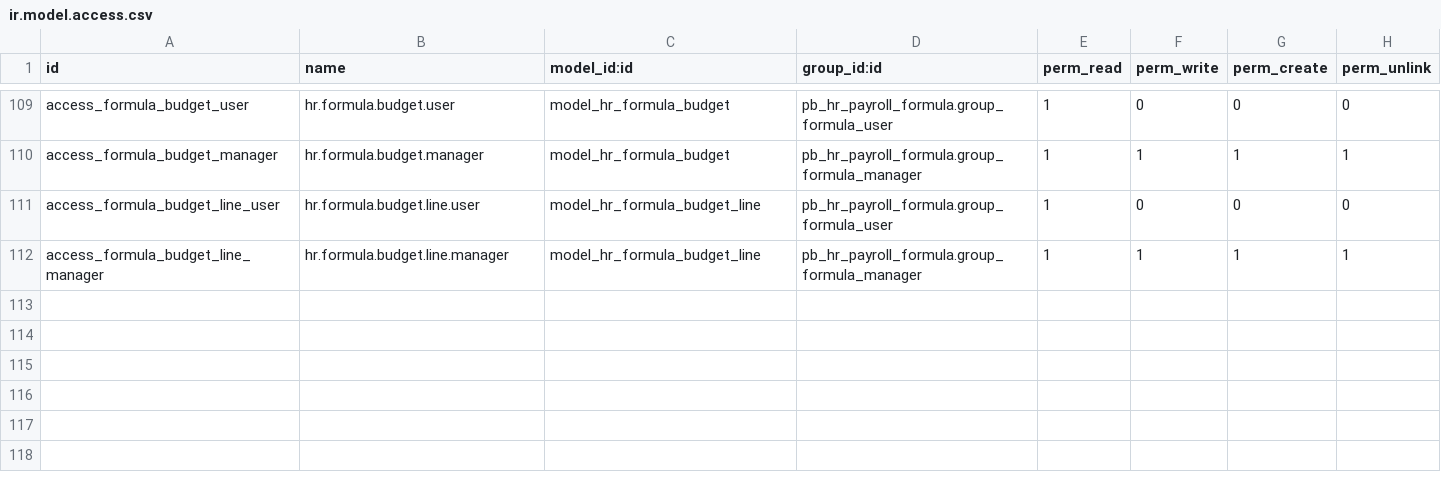
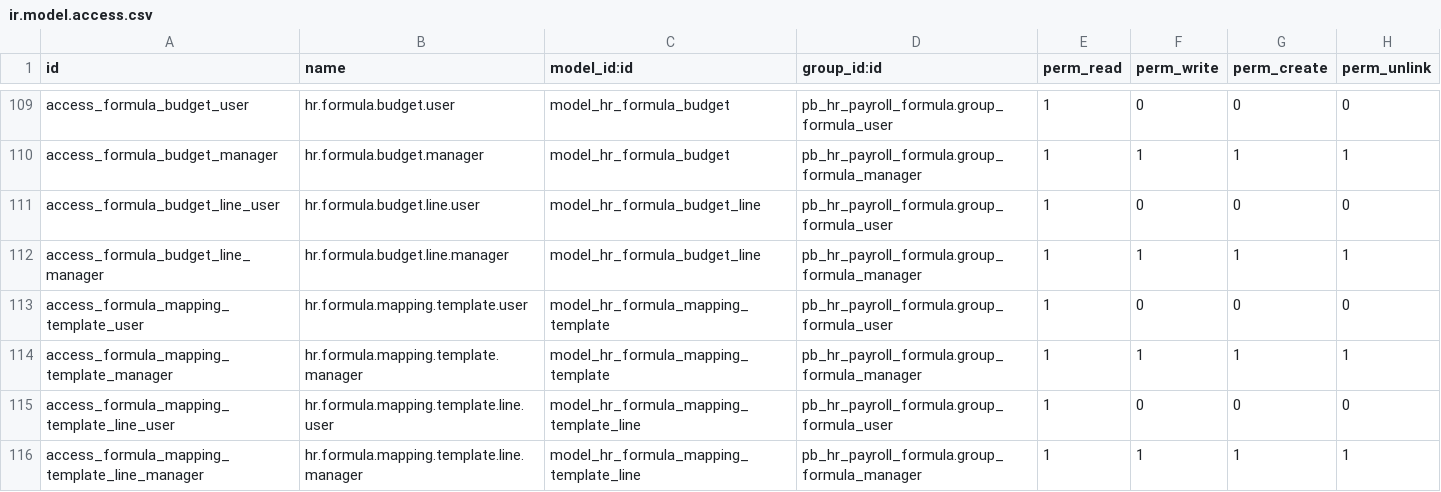
Before and after one commit to biztinct/gitlocal, a CSV file: pb_hr_payroll_formula/security/ir.model.access.csv, drawn as a sheet; only a part is shown, gaps mark what is left out.

```diff
--- a/pb_hr_payroll_formula/security/ir.model.access.csv
+++ b/pb_hr_payroll_formula/security/ir.model.access.csv
@@ -112 +112,5 @@ access_formula_budget_line_user,hr.formula.budget.line.user,model_hr_formula_bud
 access_formula_budget_line_manager,hr.formula.budget.line.manager,model_hr_formula_budget_line,pb_hr_payroll_formula.group_formula_manager,1,1,1,1
+access_formula_mapping_template_user,hr.formula.mapping.template.user,model_hr_formula_mapping_template,pb_hr_payroll_formula.group_formula_user,1,0,0,0
+access_formula_mapping_template_manager,hr.formula.mapping.template.manager,model_hr_formula_mapping_template,pb_hr_payroll_formula.group_formula_manager,1,1,1,1
+access_formula_mapping_template_line_user,hr.formula.mapping.template.line.user,model_hr_formula_mapping_template_line,pb_hr_payroll_formula.group_formula_user,1,0,0,0
+access_formula_mapping_template_line_manager,hr.formula.mapping.template.line.manager,model_hr_formula_mapping_template_line,pb_hr_payroll_formula.group_formula_manager,1,1,1,1
```
Also changed, not shown: 8 other files.
